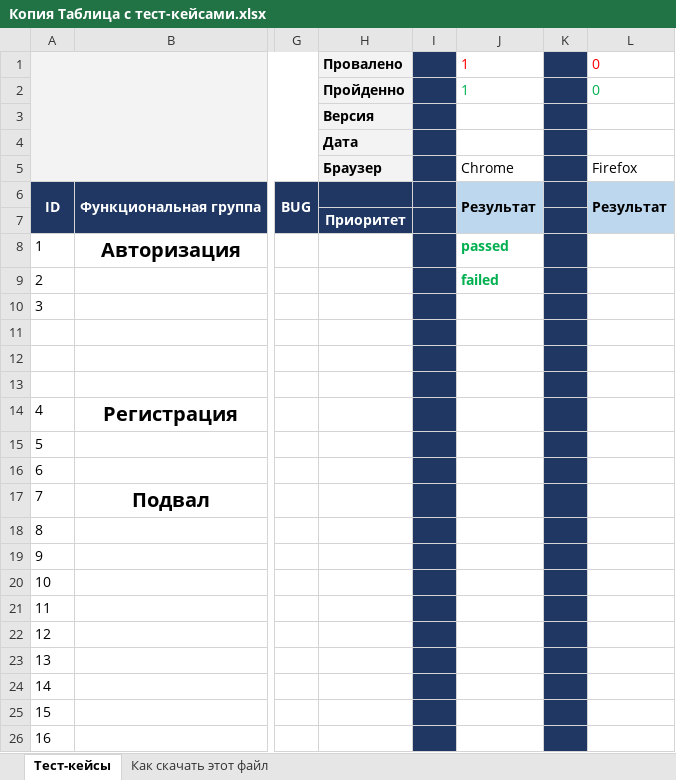
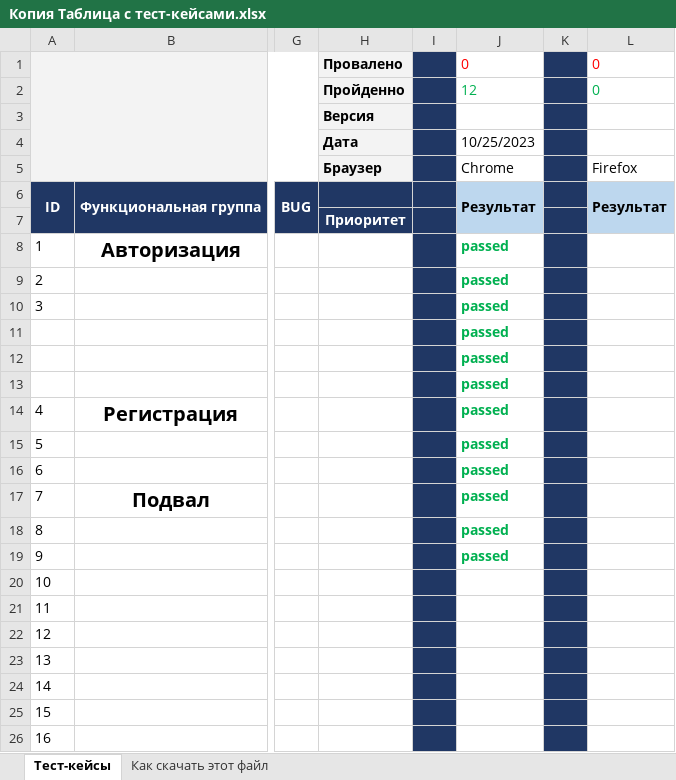
Before and after one commit to Ekaterinatkachuk/MyFirst_Repo, an Excel workbook: Копия Таблица с тест-кейсами.xlsx, sheet Тест-кейсы, drawn as a sheet; only a part is shown, gaps mark what is left out; values as stored, in another font and other column widths than the file's, no borders; the diff names each change by its address in the sheet, - before the commit and + after, or states it on an @@ line.

Commit message:
Тестирование 25.10
Прошла тесты с 1 по 9 включительно. 9 тестов пройдено

```diff
--- a/Копия Таблица с тест-кейсами.xlsx (sheet Тест-кейсы)
+++ b/Копия Таблица с тест-кейсами.xlsx (sheet Тест-кейсы)
-J1: 1
+J1: 0
-J2: 1
+J2: 12
-J4: (empty)
+J4: 10/25/2023
-J9: failed
+J9: passed
-J10:J19: (empty)
+J10:J19: passed
```
